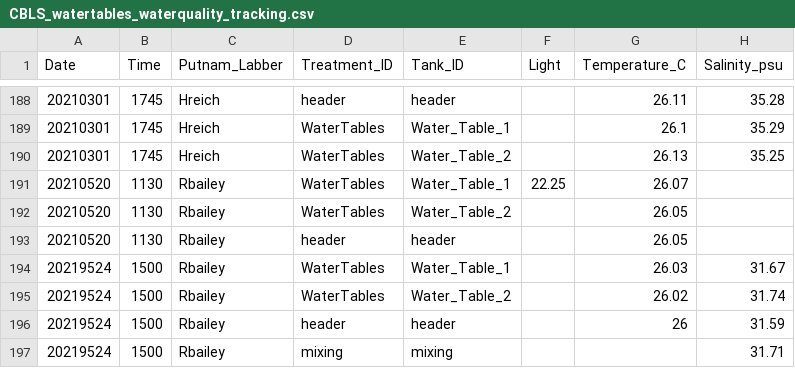
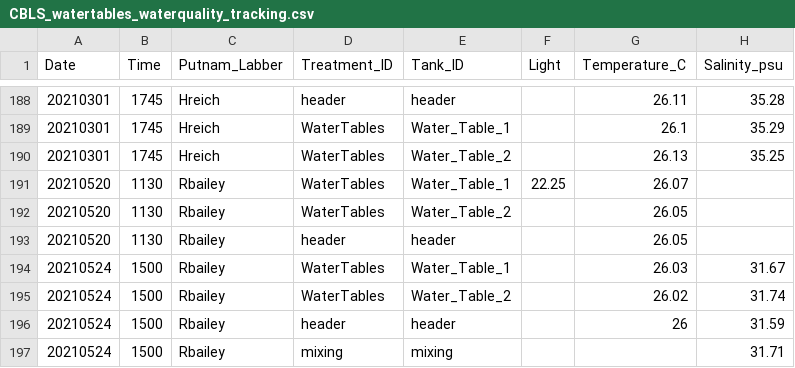
Before and after one commit to Putnam-Lab/Lab_Management, a CSV file: Lab_Resourses/CBLS_Aquarium_WQ_Tracking/CBLS_watertables_waterquality_tracking.csv, drawn as a sheet; only a part is shown, gaps mark what is left out; the diff names each change by its address in the sheet, - before the commit and + after, or states it on an @@ line.

```diff
--- a/Lab_Resourses/CBLS_Aquarium_WQ_Tracking/CBLS_watertables_waterquality_tracking.csv
+++ b/Lab_Resourses/CBLS_Aquarium_WQ_Tracking/CBLS_watertables_waterquality_tracking.csv
-A194:A197 (Date): 20219524
+A194:A197 (Date): 20210524
```
